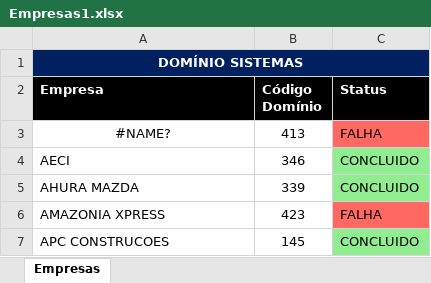
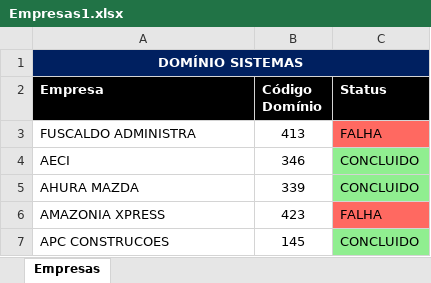
Before and after one commit to Nando2003/aprendizado-web-scraping-2, an Excel workbook: excel_files/Empresas1.xlsx, sheet Empresas, drawn as a sheet; only a part is shown; values as stored, in another font and other column widths than the file's, no borders; the diff names each change by its address in the sheet, - before the commit and + after, or states it on an @@ line.

```diff
--- a/excel_files/Empresas1.xlsx (sheet Empresas)
+++ b/excel_files/Empresas1.xlsx (sheet Empresas)
-A3 (Empresa): #NAME?
+A3 (Empresa): FUSCALDO ADMINISTRA
-A3 alignment: center
+A3 alignment: left
```
Also changed, not shown: excel_files/Empresas.xlsx, 8 other files.
